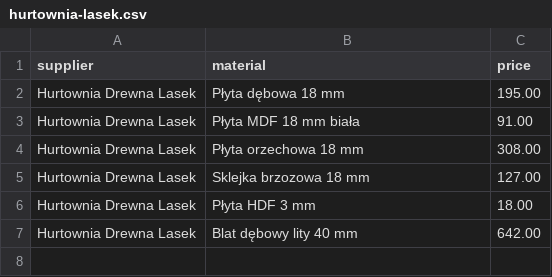
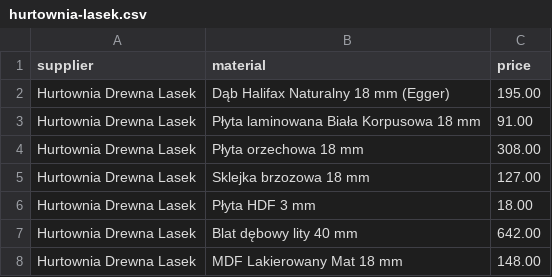
Before and after one commit to DejfW/Portfolio, a CSV file: data/suppliers/hurtownia-lasek.csv, drawn as a sheet.

```diff
--- a/data/suppliers/hurtownia-lasek.csv
+++ b/data/suppliers/hurtownia-lasek.csv
@@ -1,4 +1,4 @@
 supplier,material,price
-Hurtownia Drewna Lasek,Płyta dębowa 18 mm,195.00
-Hurtownia Drewna Lasek,Płyta MDF 18 mm biała,91.00
+Hurtownia Drewna Lasek,Dąb Halifax Naturalny 18 mm (Egger),195.00
+Hurtownia Drewna Lasek,Płyta laminowana Biała Korpusowa 18 mm,91.00
 Hurtownia Drewna Lasek,Płyta orzechowa 18 mm,308.00
@@ -7 +7,2 @@ Hurtownia Drewna Lasek,Płyta HDF 3 mm,18.00
 Hurtownia Drewna Lasek,Blat dębowy lity 40 mm,642.00
+Hurtownia Drewna Lasek,MDF Lakierowany Mat 18 mm,148.00
```
Also changed, not shown: data/suppliers-test/mieszany.csv, data/suppliers/meblohurt-poznan.csv, 10 other files.
